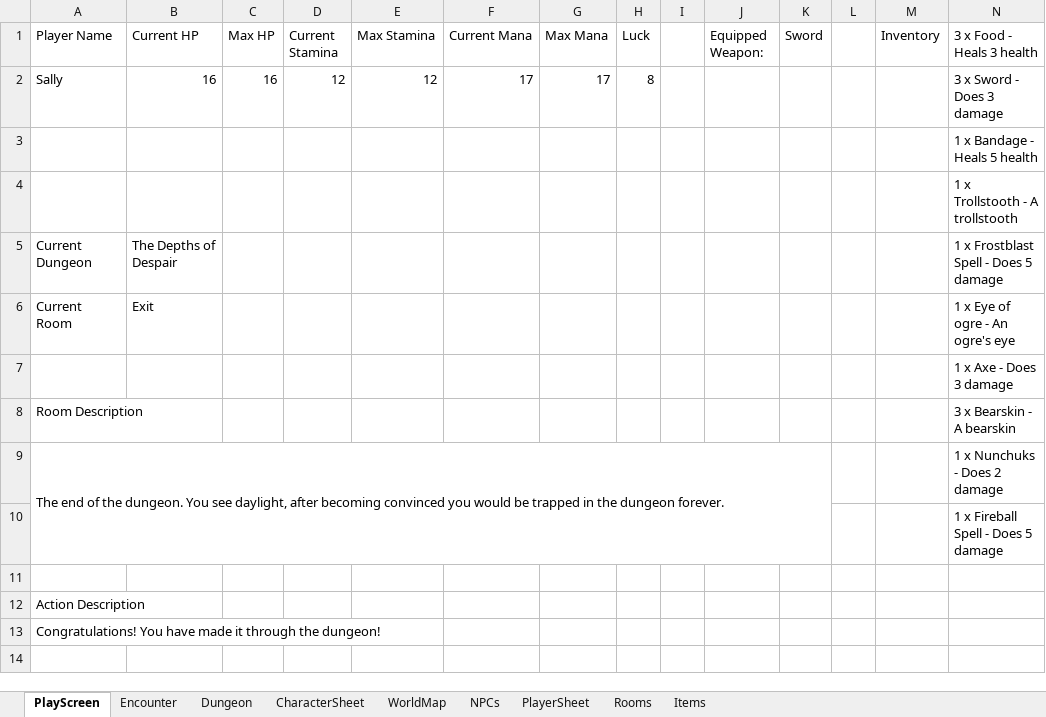
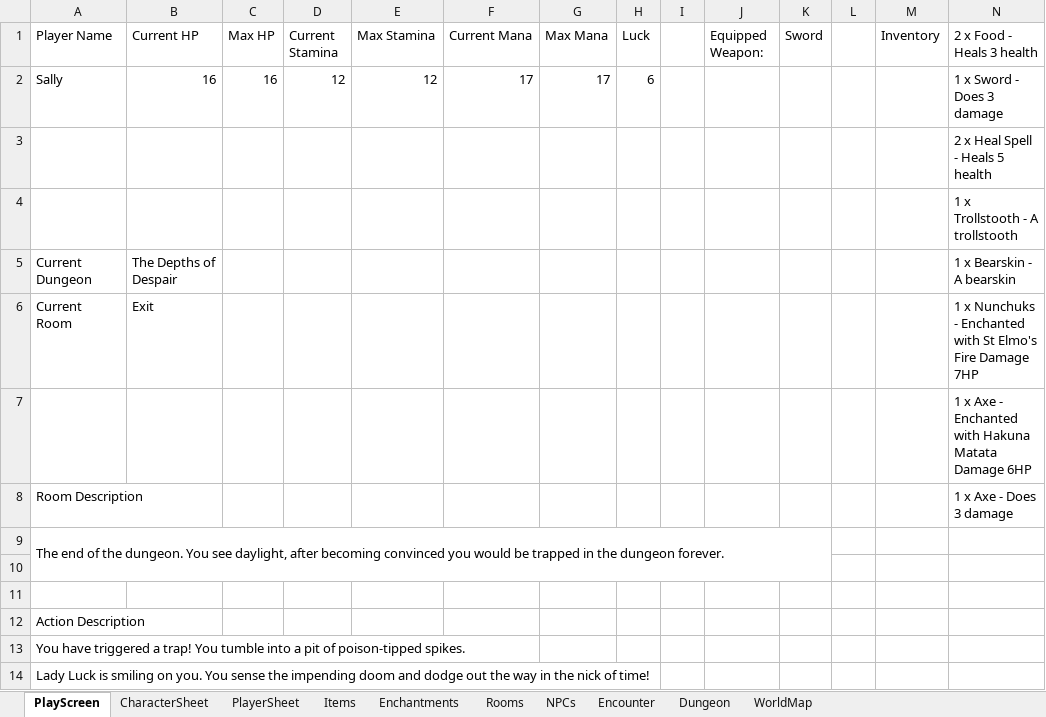
Before and after one commit to GezmoP/XL-RPG, an Excel workbook: RPG.xlsm, sheet PlayScreen, drawn as a sheet; values as stored, in another font and other column widths than the file's, no borders; charts and pictures not drawn; the diff names each change by its address in the sheet, - before the commit and + after, or states it on an @@ line.

```diff
--- a/RPG.xlsm (sheet PlayScreen)
+++ b/RPG.xlsm (sheet PlayScreen)
+sheet tab: Enchantments
@@ sheet tab order changed: PlayScreen | CharacterSheet | PlayerSheet | Items | Enchantments | Rooms | NPCs | Encounter | Dungeon | WorldMap @@
-N1: 3 x Food - Heals 3 health
+N1: 2 x Food - Heals 3 health
-H2 (Luck): 8
+H2 (Luck): 6
-N2 (2 x Food - Heals 3 health): 3 x Sword - Does 3 damage
+N2 (2 x Food - Heals 3 health): 1 x Sword - Does 3 damage
-N3 (2 x Food - Heals 3 health): 1 x Bandage - Heals 5 health
+N3 (2 x Food - Heals 3 health): 2 x Heal Spell - Heals 5 health
-N5 (2 x Food - Heals 3 health): 1 x Frostblast Spell - Does 5 damage
+N5 (2 x Food - Heals 3 health): 1 x Bearskin - A bearskin
-N6 (2 x Food - Heals 3 health): 1 x Eye of ogre - An ogre's eye
+N6 (2 x Food - Heals 3 health): 1 x Nunchuks - Enchanted with St Elmo's Fire Damage 7HP
-N7 (2 x Food - Heals 3 health): 1 x Axe - Does 3 damage
+N7 (2 x Food - Heals 3 health): 1 x Axe - Enchanted with Hakuna Matata Damage 6HP
-N8 (2 x Food - Heals 3 health): 3 x Bearskin - A bearskin
+N8 (2 x Food - Heals 3 health): 1 x Axe - Does 3 damage
-N9 (2 x Food - Heals 3 health): 1 x Nunchuks - Does 2 damage
+N9 (2 x Food - Heals 3 health): (empty)
-N10 (2 x Food - Heals 3 health): 1 x Fireball Spell - Does 5 damage
+N10 (2 x Food - Heals 3 health): (empty)
-A13 (Player Name): Congratulations! You have made it through the dungeon!
+A13 (Player Name): You have triggered a trap! You tumble into a pit of poison-tipped spikes.
+row 14: Lady Luck is smiling on you. You sense the impending doom and dodge out the way in the nick of time!
```
Also changed, not shown: sheet CharacterSheet, sheet Items.
